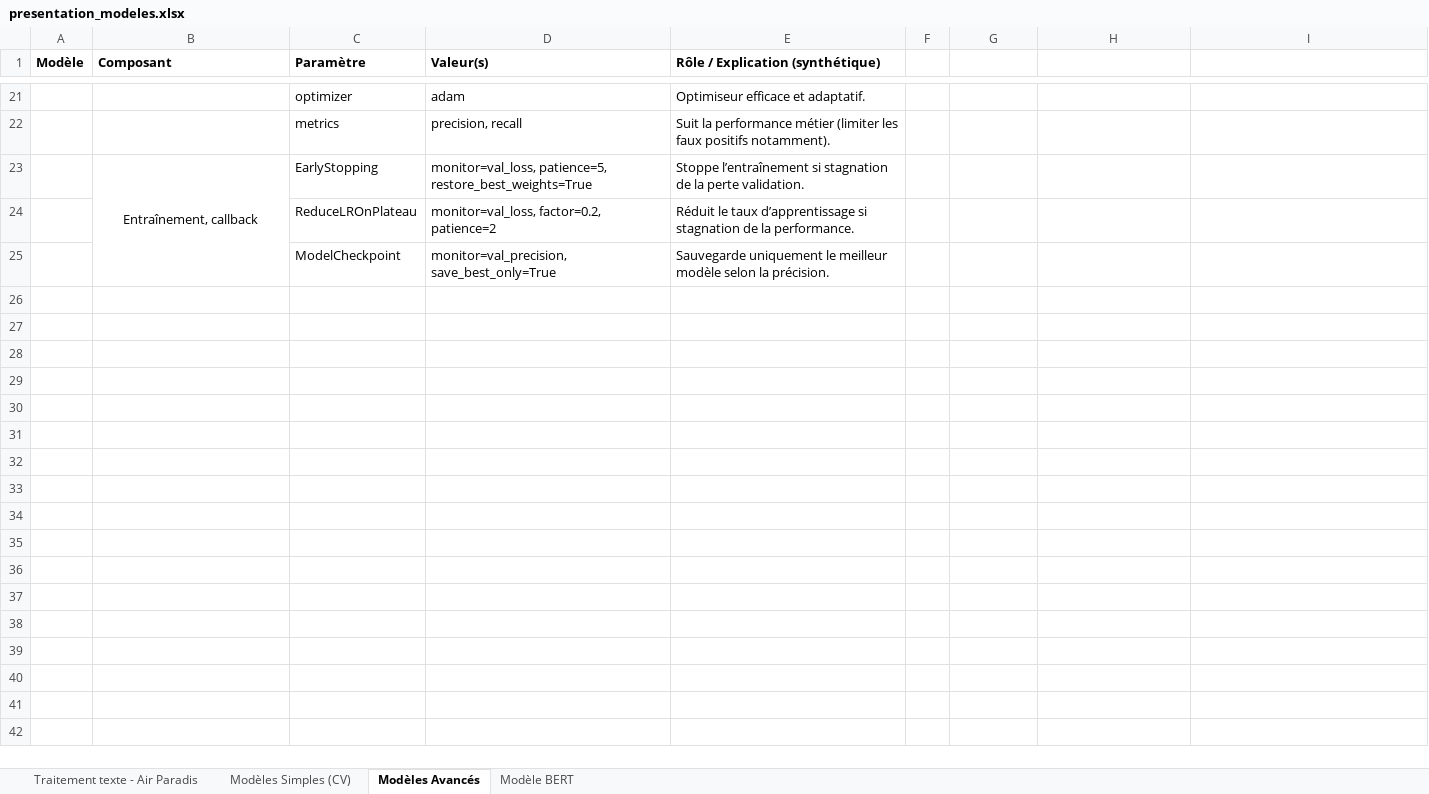
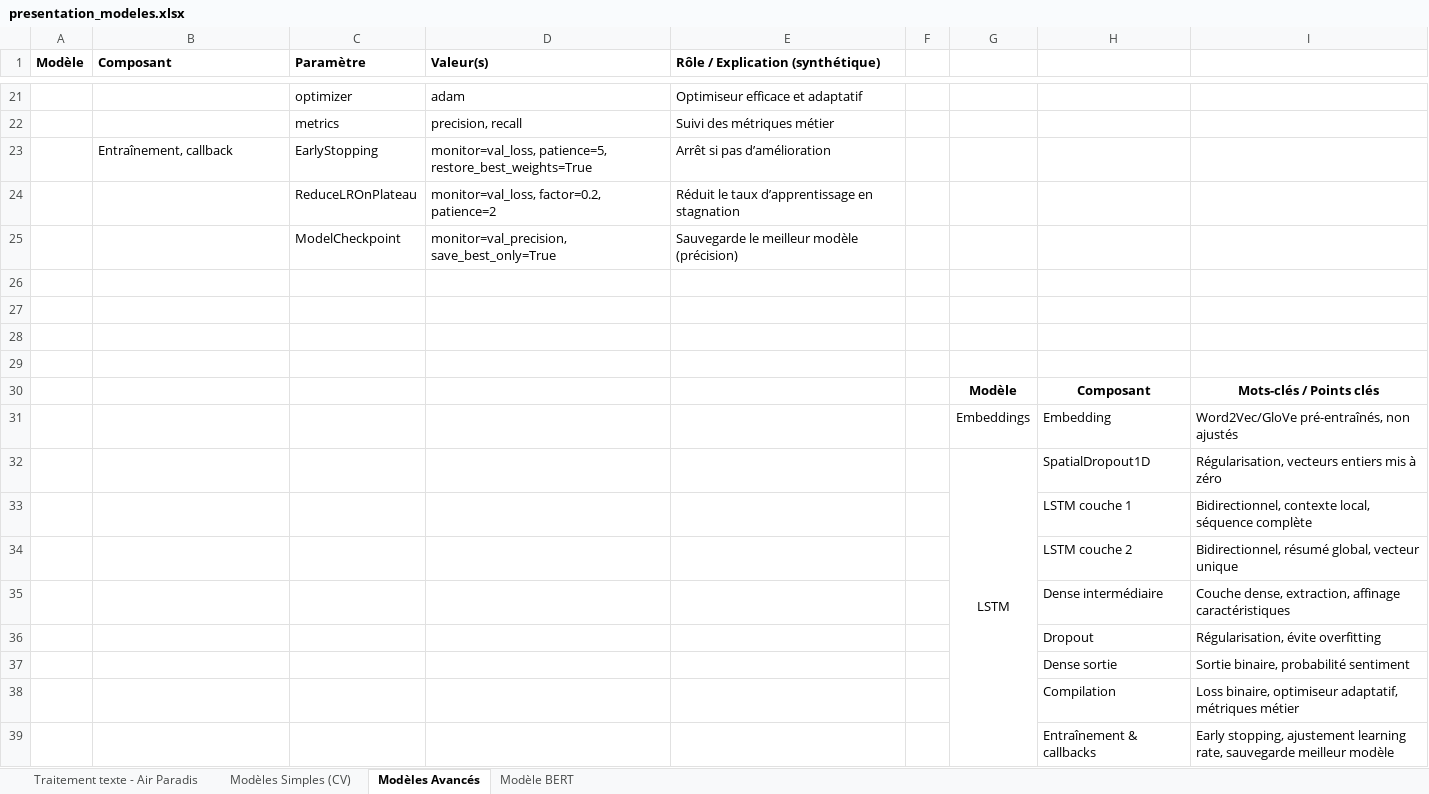
Before and after one commit to GrgMdmn/OpenClassrooms_AI_Projects, an Excel workbook: Project_7/presentation/presentation_modeles.xlsx, sheet Modèles Avancés, drawn as a sheet; only a part is shown, gaps mark what is left out; values as stored, in another font and other column widths than the file's, no borders; removed rows and columns are numbered as before the commit, all else as after; the diff covers the shown part only; the diff names each change by its address in the sheet, - before the commit and + after, or states it on an @@ line.

```diff
--- a/Project_7/presentation/presentation_modeles.xlsx (sheet Modèles Avancés)
+++ b/Project_7/presentation/presentation_modeles.xlsx (sheet Modèles Avancés)
-E21 (Rôle / Explication (synthétique)): Optimiseur efficace et adaptatif.
+E21 (Rôle / Explication (synthétique)): Optimiseur efficace et adaptatif
-E22 (Rôle / Explication (synthétique)): Suit la performance métier (limiter les faux positifs notamment).
+E22 (Rôle / Explication (synthétique)): Suivi des métriques métier
-B23 alignment: center
+B23 alignment: left
-B23:B25 merged
-E23 (Rôle / Explication (synthétique)): Stoppe l’entraînement si stagnation de la perte validation.
+E23 (Rôle / Explication (synthétique)): Arrêt si pas d’amélioration
-E24 (Rôle / Explication (synthétique)): …taux d’apprentissage si stagnation de la performance.
+E24 (Rôle / Explication (synthétique)): …taux d’apprentissage en stagnation
-E25 (Rôle / Explication (synthétique)): Sauvegarde uniquement le meilleur modèle selon la précision.
+E25 (Rôle / Explication (synthétique)): Sauvegarde le meilleur modèle (précision)
+row 26: (empty)
+row 27: (empty)
+row 28: (empty)
+row 29: (empty)
+row 30:  |  |  |  |  |  | Modèle | Composant | Mots-clés / Points clés
+row 31:  |  |  |  |  |  | Embeddings | Embedding | Word2Vec/GloVe pré-entraînés, non ajustés
+row 32:  |  |  |  |  |  | LSTM | SpatialDropout1D | Régularisation, vecteurs entiers mis à zéro
+row 33:  |  |  |  |  |  |  | LSTM couche 1 | Bidirectionnel, contexte local, séquence complète
+row 34:  |  |  |  |  |  |  | LSTM couche 2 | Bidirectionnel, résumé global, vecteur unique
+row 35:  |  |  |  |  |  |  | Dense intermédiaire | Couche dense, extraction, affinage caractéristiques
+row 36:  |  |  |  |  |  |  | Dropout | Régularisation, évite overfitting
+row 37:  |  |  |  |  |  |  | Dense sortie | Sortie binaire, probabilité sentiment
+row 38:  |  |  |  |  |  |  | Compilation | Loss binaire, optimiseur adaptatif, métriques métier
+row 39:  |  |  |  |  |  |  | Entraînement & callbacks | Early stopping, ajustement learning rate, sauvegarde meilleur modèle
```
Also changed, not shown: 22 edited cells, cell formats and merged cells elsewhere in this sheet, sheet Traitement texte - Air Paradis, sheet Modèle BERT, sheet Modèles Simples (CV), 1 other file.
